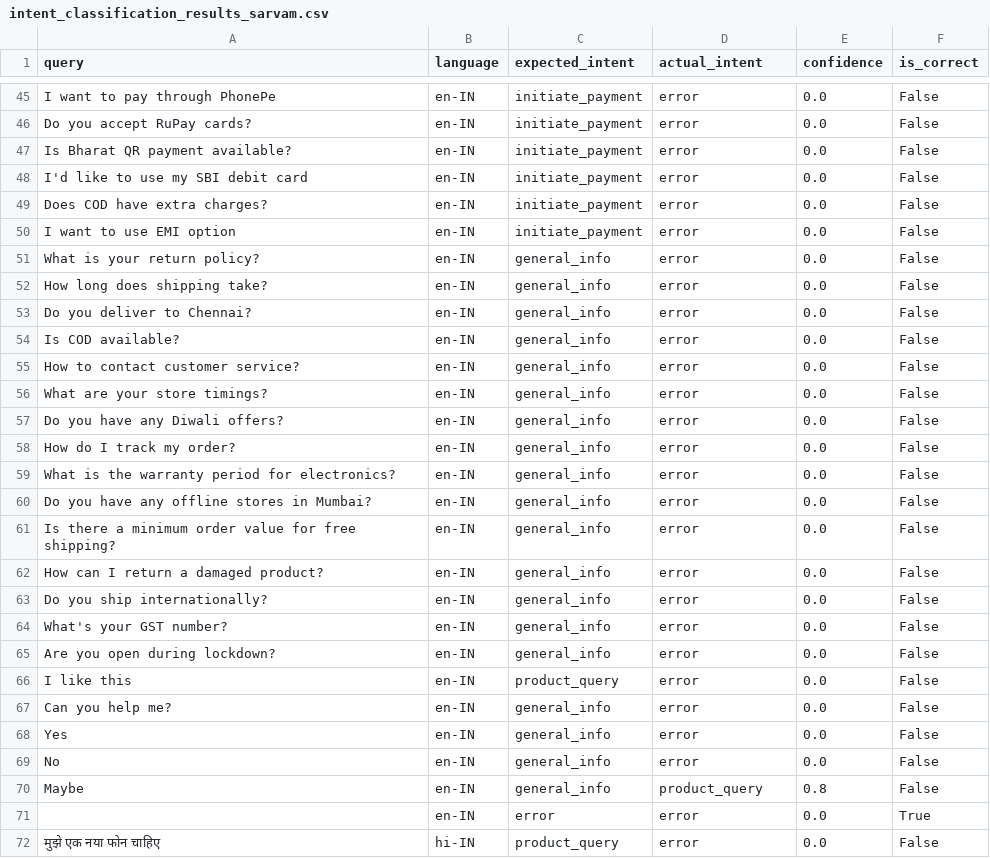
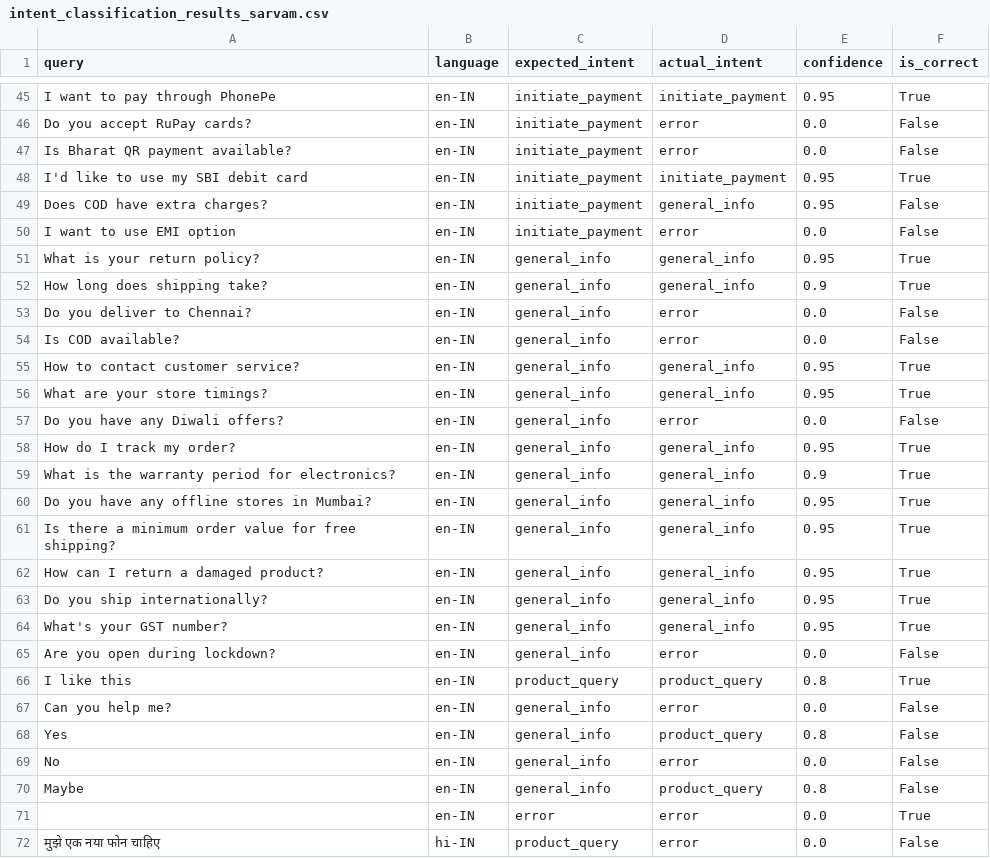
Before and after one commit to amirthalingamrajasundar/IndicCommerce, a CSV file: intent_accuracy_testing/intent_classification_results_sarvam.csv, drawn as a sheet; only a part is shown, gaps mark what is left out; the diff covers the shown part only; the diff names each change by its address in the sheet, - before the commit and + after, or states it on an @@ line.

Commit message:
reduce error with sarvam 429 by introducing delay before each call

```diff
--- a/intent_accuracy_testing/intent_classification_results_sarvam.csv
+++ b/intent_accuracy_testing/intent_classification_results_sarvam.csv
-D45 (actual_intent): error
+D45 (actual_intent): initiate_payment
-E45 (confidence): 0.0
+E45 (confidence): 0.95
-F45 (is_correct): False
+F45 (is_correct): True
-D48 (actual_intent): error
+D48 (actual_intent): initiate_payment
-E48:E49 (confidence): 0.0
+E48:E49 (confidence): 0.95
-F48 (is_correct): False
+F48 (is_correct): True
-D49 (actual_intent): error
+D49 (actual_intent): general_info
-D51:D52 (actual_intent): error
+D51:D52 (actual_intent): general_info
-E51 (confidence): 0.0
+E51 (confidence): 0.95
-F51:F52 (is_correct): False
+F51:F52 (is_correct): True
-E52 (confidence): 0.0
+E52 (confidence): 0.9
-D55:D56 (actual_intent): error
+D55:D56 (actual_intent): general_info
-E55:E56 (confidence): 0.0
+E55:E56 (confidence): 0.95
-F55:F56 (is_correct): False
+F55:F56 (is_correct): True
-D58:D64 (actual_intent): error
+D58:D64 (actual_intent): general_info
-E58 (confidence): 0.0
+E58 (confidence): 0.95
-F58:F64 (is_correct): False
+F58:F64 (is_correct): True
-E59 (confidence): 0.0
+E59 (confidence): 0.9
-E60:E64 (confidence): 0.0
+E60:E64 (confidence): 0.95
-D66 (actual_intent): error
+D66 (actual_intent): product_query
-E66 (confidence): 0.0
+E66 (confidence): 0.8
-F66 (is_correct): False
+F66 (is_correct): True
-D68 (actual_intent): error
+D68 (actual_intent): product_query
-E68 (confidence): 0.0
+E68 (confidence): 0.8
```
Also changed, not shown: 75 edited cells elsewhere in this file, 2 other files.
